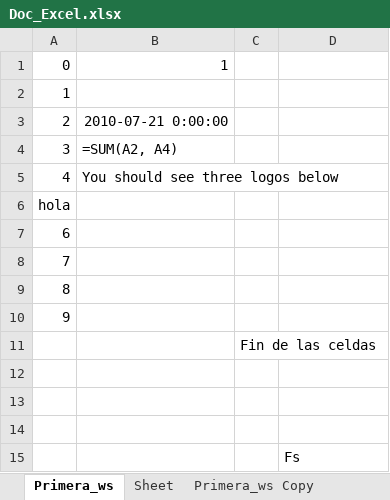
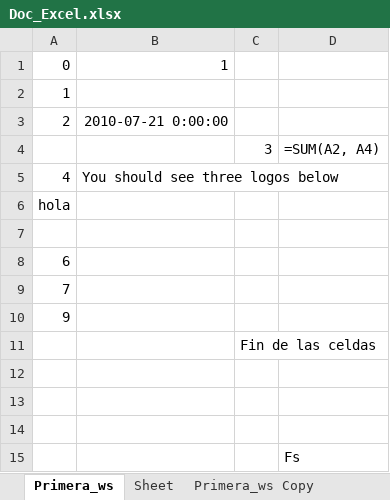
Before and after one commit to Felipeagq/excel-python, an Excel workbook: openpyxl/Doc_Excel.xlsx, sheet Primera_ws, drawn as a sheet; values as stored, in another font and other column widths than the file's, no borders; formulas without a stored value are shown as written; charts and pictures not drawn; removed rows and columns are numbered as before the commit, all else as after; the diff names each change by its address in the sheet, - before the commit and + after, or states it on an @@ line.

```diff
--- a/openpyxl/Doc_Excel.xlsx (sheet Primera_ws)
+++ b/openpyxl/Doc_Excel.xlsx (sheet Primera_ws)
-row 4: 3 | =SUM(A2, A4)
+row 4:  |  | 3 | =SUM(A2, A4)
+row 7: (empty)
-row 9: 8
```
Also changed, not shown: charts or pictures, openpyxl/new_big_file.xlsx, openpyxl/write_only_file.xlsx, 3 other files.
